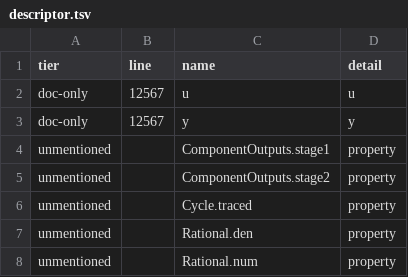
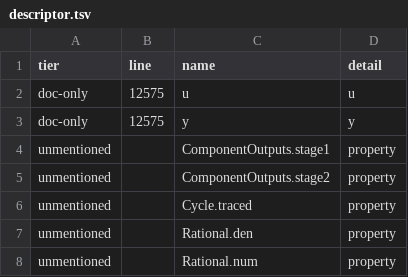
Before and after one commit to e271828e/Redstone.jl, a TSV file: design/reports/20261124_doc_conformance/ledgers/stage_m/descriptor.tsv, drawn as a sheet.

```diff
--- a/design/reports/20261124_doc_conformance/ledgers/stage_m/descriptor.tsv
+++ b/design/reports/20261124_doc_conformance/ledgers/stage_m/descriptor.tsv
@@ -1,4 +1,4 @@
 tier	line	name	detail
-doc-only	12567	u	"u"
-doc-only	12567	y	"y"
+doc-only	12575	u	"u"
+doc-only	12575	y	"y"
 unmentioned		ComponentOutputs.stage1	property
```
Also changed, not shown: design/reports/20261124_doc_conformance/ledgers/stage_m/kwargs.tsv, design/reports/20261124_doc_conformance/ledgers/stage_m/names.tsv, 44 other files.
